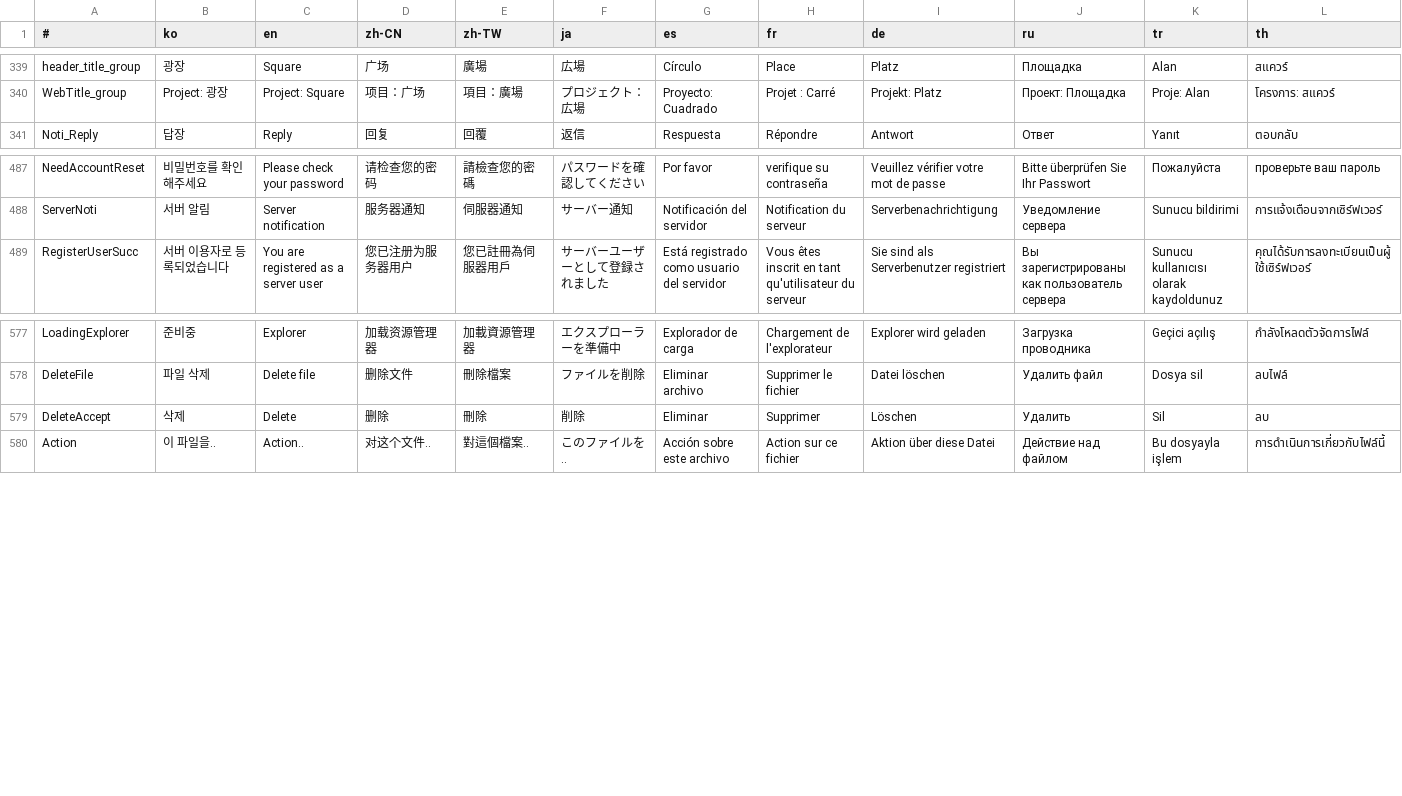
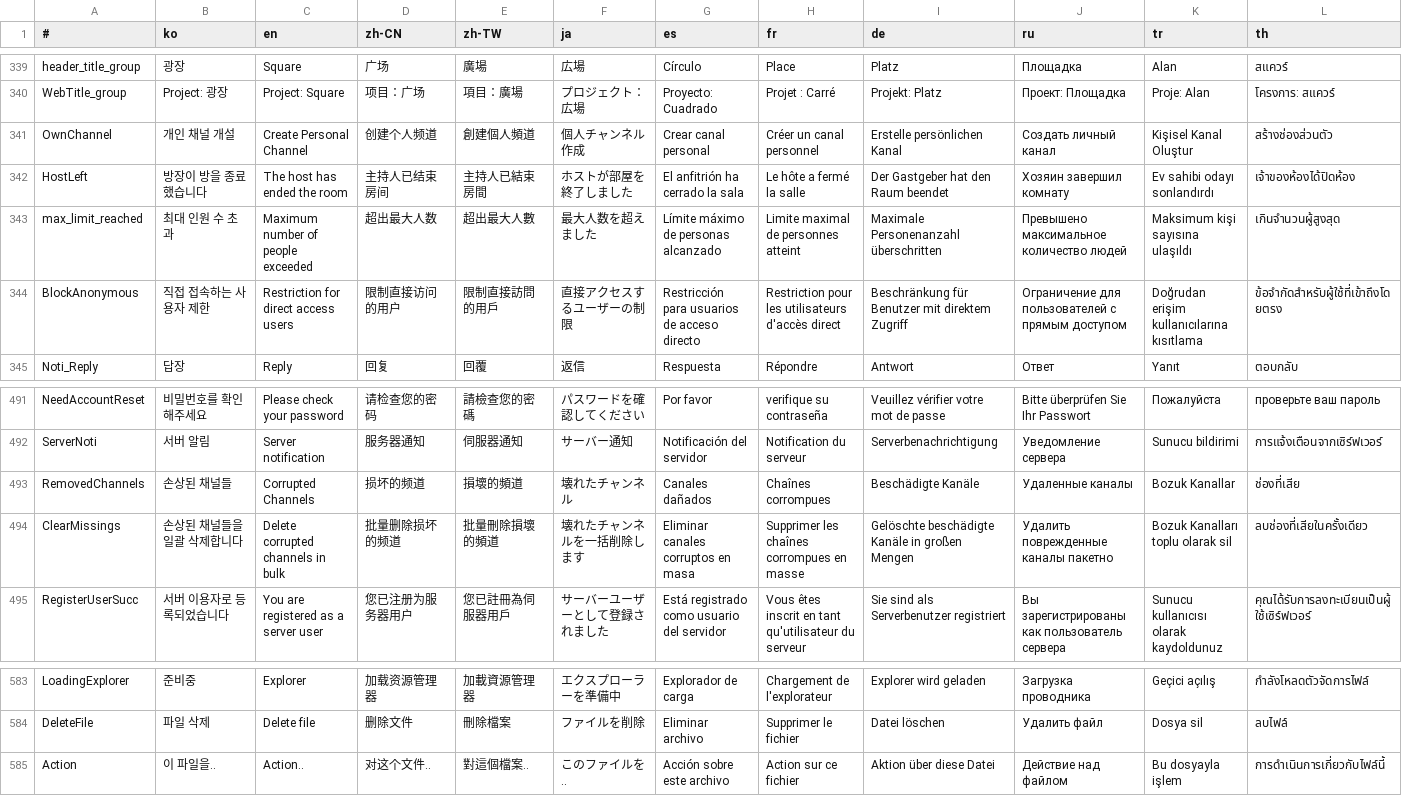
Before and after one commit to is2you2/is2you2.github.io, a CSV file: pjcone_pwa/assets/data/translate.csv, drawn as a sheet; only a part is shown, gaps mark what is left out; removed rows and columns are numbered as before the commit, all else as after; rows hold the shown columns only; the diff names each change by its address in the sheet, - before the commit and + after, or states it on an @@ line.

Commit message:
pjcone v0.84.11

```diff
--- a/pjcone_pwa/assets/data/translate.csv
+++ b/pjcone_pwa/assets/data/translate.csv
+row 341: OwnChannel | 개인 채널 개설 | Create Personal Channel | 创建个人频道 | 創建個人頻道 | 個人チャンネル作成 | Crear canal personal | Créer un canal personnel | Erstelle persönlichen Kanal | Создать личный канал | Kişisel Kanal Oluştur | สร้างช่องส่วนตัว
+row 342: HostLeft | 방장이 방을 종료했습니다 | The host has ended the room | 主持人已结束房间 | 主持人已結束房間 | ホストが部屋を終了しました | El anfitrión ha cerrado la sala | Le hôte a fermé la salle | Der Gastgeber hat den Raum beendet | Хозяин завершил комнату | Ev sahibi odayı sonlandırdı | เจ้าของห้องได้ปิดห้อง
+row 343: max_limit_reached | 최대 인원 수 초과 | Maximum number of people exceeded | 超出最大人数 | 超出最大人數 | 最大人数を超えました | Límite máximo de personas alcanzado | Limite maximal de personnes atteint | Maximale Personenanzahl überschritten | Превышено максимальное количество людей | Maksimum kişi sayısına ulaşıldı | เกินจำนวนผู้สูงสุด
+row 344: BlockAnonymous | 직접 접속하는 사용자 제한 | Restriction for direct access users | 限制直接访问的用户 | 限制直接訪問的用戶 | 直接アクセスするユーザーの制限 | Restricción para usuarios de acceso directo | Restriction pour les utilisateurs d'accès direct | Beschränkung für Benutzer mit direktem Zugriff | Ограничение для пользователей с прямым доступом | Doğrudan erişim kullanıcılarına kısıtlama | ข้อจำกัดสำหรับผู้ใช้ที่เข้าถึงโดยตรง
+row 493: RemovedChannels | 손상된 채널들 | Corrupted Channels | 损坏的频道 | 損壞的頻道 | 壊れたチャンネル | Canales dañados | Chaînes corrompues | Beschädigte Kanäle | Удаленные каналы | Bozuk Kanallar | ช่องที่เสีย
+row 494: ClearMissings | 손상된 채널들을 일괄 삭제합니다 | Delete corrupted channels in bulk | 批量删除损坏的频道 | 批量刪除損壞的頻道 | 壊れたチャンネルを一括削除します | Eliminar canales corruptos en masa | Supprimer les chaînes corrompues en masse | Gelöschte beschädigte Kanäle in großen Mengen | Удалить поврежденные каналы пакетно | Bozuk Kanalları toplu olarak sil | ลบช่องที่เสียในครั้งเดียว
-row 579: DeleteAccept | 삭제 | Delete | 删除 | 刪除 | 削除 | Eliminar | Supprimer | Löschen | Удалить | Sil | ลบ
```
Also changed, not shown: 38 other files.
